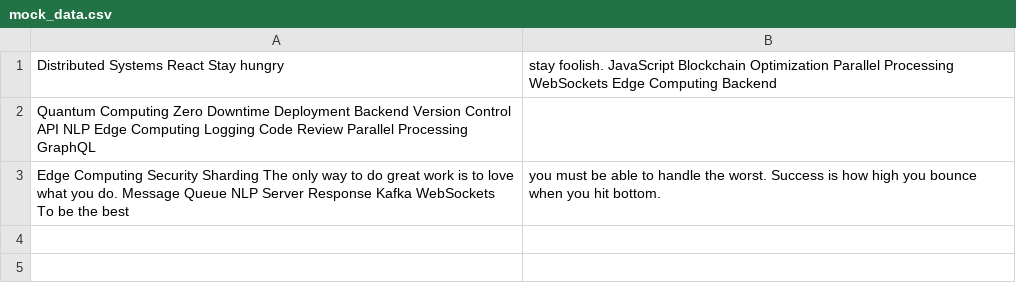
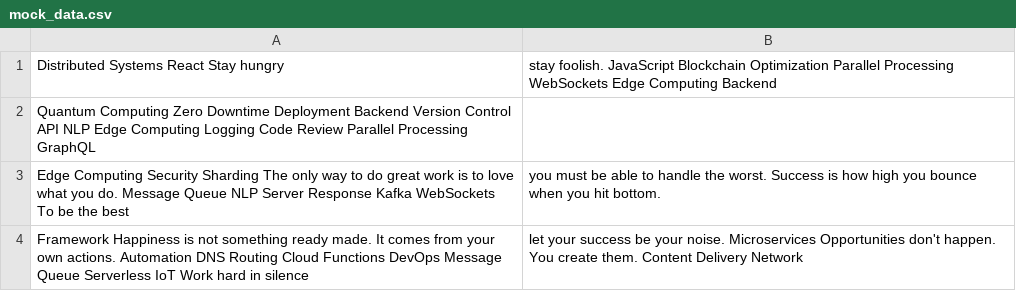
Before and after one commit to motels-rocker/saberhammer-leanne14, a CSV file: retro-files/mock_data.csv, drawn as a sheet; the diff names each change by its address in the sheet, - before the commit and + after, or states it on an @@ line.

Commit message:
Updated retro-files

```diff
--- a/retro-files/mock_data.csv
+++ b/retro-files/mock_data.csv
+row 4: Framework Happiness is not something ready made. It comes from your own actions. Automation DNS Routing Cloud Functions DevOps Message Queue Serverless IoT Work hard in silence | let your success be your noise. Microservices Opportunities don't happen. You create them. Content Delivery Network
```
Also changed, not shown: 4 other files.
